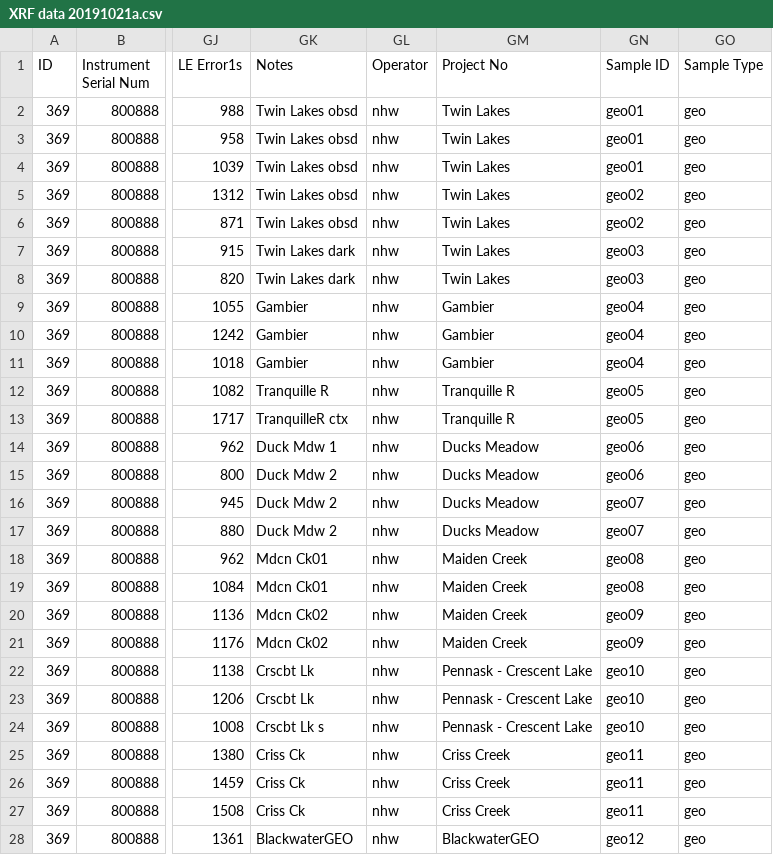
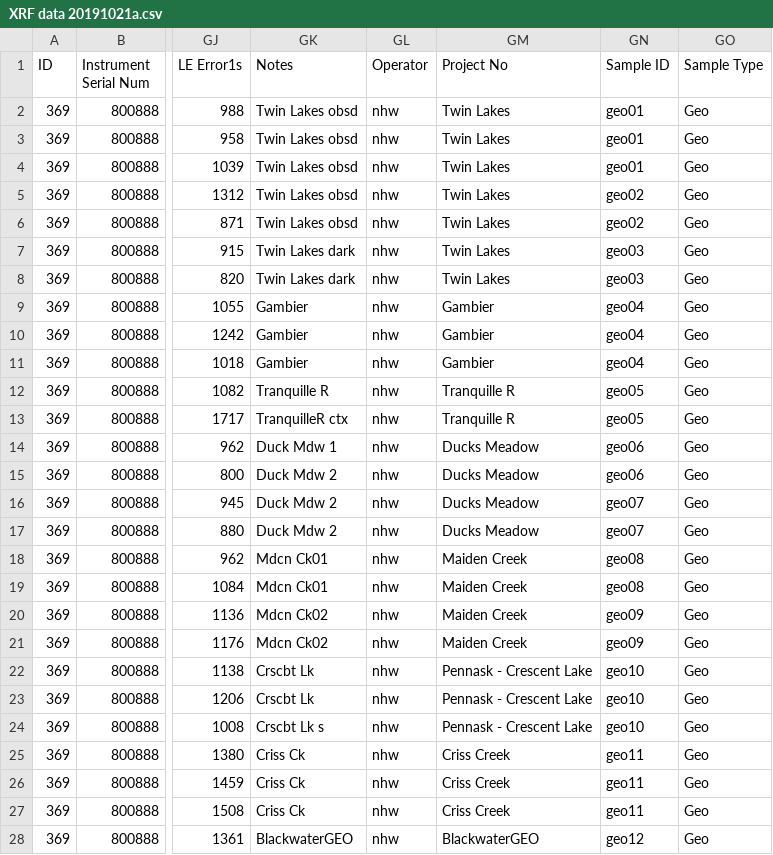
Before and after one commit to nwaber/XRF, a CSV file: XRF data 20191021a.csv, drawn as a sheet; only a part is shown, gaps mark what is left out; the diff covers the shown part only; the diff names each change by its address in the sheet, - before the commit and + after, or states it on an @@ line.

Commit message:
Add files via upload

```diff
--- a/XRF data 20191021a.csv
+++ b/XRF data 20191021a.csv
-GO2:GO28 (Sample Type): geo
+GO2:GO28 (Sample Type): Geo
```
Also changed, not shown: 19 edited cells elsewhere in this file.
